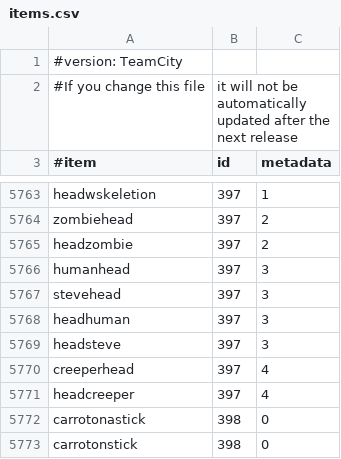
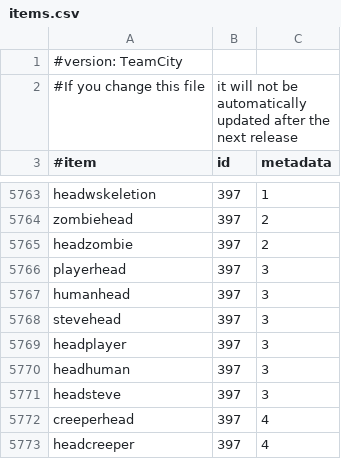
Before and after one commit to EssentialsX/Essentials, a CSV file: Essentials/src/items.csv, drawn as a sheet; only a part is shown, gaps mark what is left out; the shorter side is filled out with more unchanged rows; the diff names each change by its address in the sheet, - before the commit and + after, or states it on an @@ line.

Commit message:
update ID 397:3

```diff
--- a/Essentials/src/items.csv
+++ b/Essentials/src/items.csv
+row 5766: playerhead | 397 | 3
+row 5769: headplayer | 397 | 3
```
